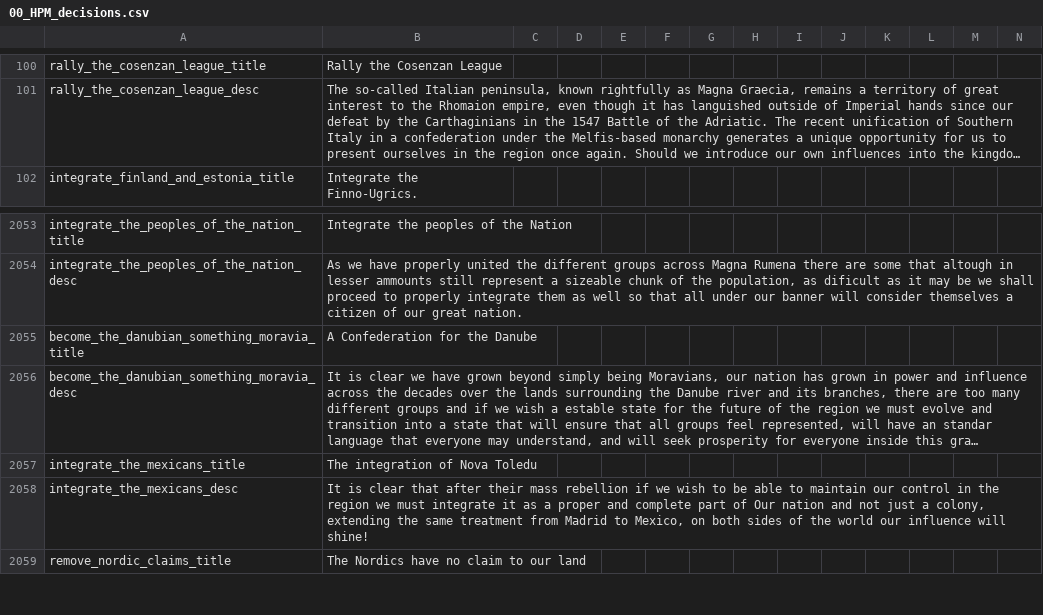
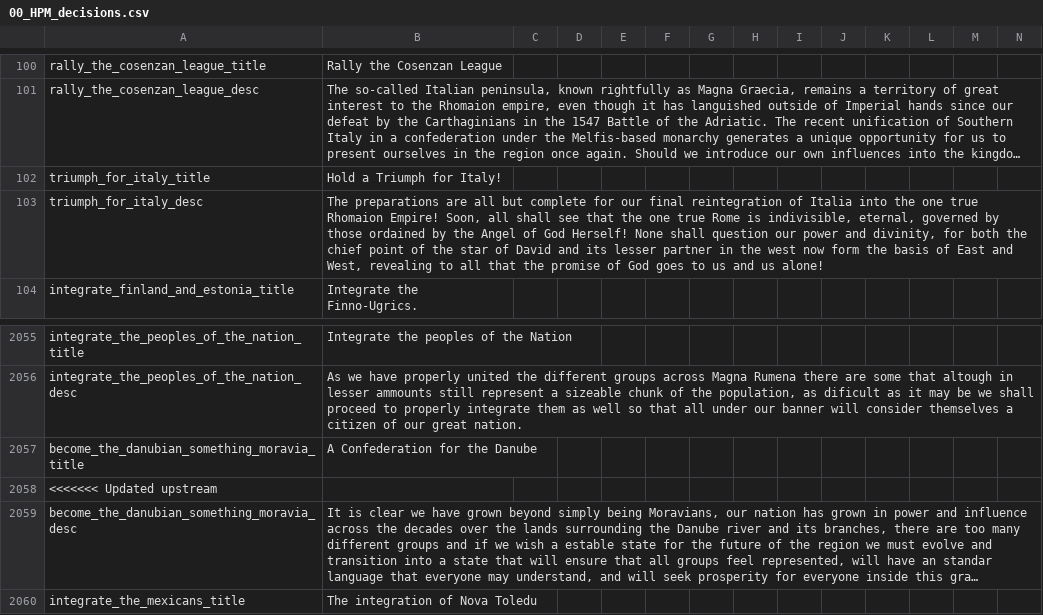
Before and after one commit to Destaro/TNS, a CSV file: struggle/localisation/00_HPM_decisions.csv, drawn as a sheet; only a part is shown, gaps mark what is left out; the shorter side is filled out with more unchanged rows; long unchanged cells end in …; rows hold the shown columns only; the diff names each change by its address in the sheet, - before the commit and + after, or states it on an @@ line.

```diff
--- a/struggle/localisation/00_HPM_decisions.csv
+++ b/struggle/localisation/00_HPM_decisions.csv
+row 102: triumph_for_italy_title | Hold a Triumph for Italy!
+row 103: triumph_for_italy_desc | The preparations are all but complete for our final reintegration of Italia into the one true Rhomaion Empire! Soon, all shall see that the one true Rome is indivisible, eternal, governed by those ordained by the Angel of God Herself! None shall question our power and divinity, for both the chief point of the star of David and its lesser partner in the west now form the basis of East and West, revealing to all that the promise of God goes to us and us alone!
+row 2058: <<<<<<< Updated upstream
```
Also changed, not shown: struggle/localisation/00_HPM_modifiers.csv, struggle/localisation/TNS_countries.csv, 13 other files.
